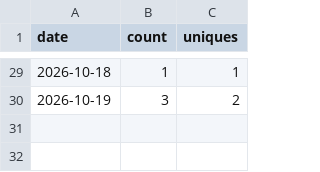
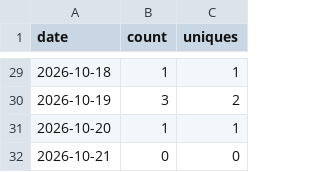
Before and after one commit to babson44/azure-vm-modernization-toolkit, a CSV file: metrics/traffic-views.csv, drawn as a sheet; only a part is shown, gaps mark what is left out.

```diff
--- a/metrics/traffic-views.csv
+++ b/metrics/traffic-views.csv
@@ -30 +30,3 @@ date,count,uniques
 2026-10-19,3,2
+2026-10-20,1,1
+2026-10-21,0,0
```
Also changed, not shown: metrics/traffic-clones.csv, 1 other file.
